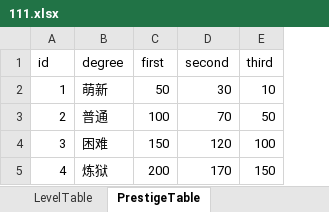
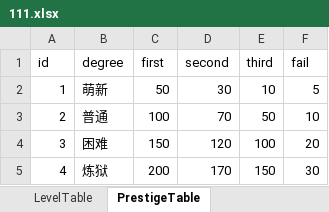
Before and after one commit to MiYanLiang/GameCommon, an Excel workbook: ThreeKillGame/Assets/StreamingAssets/TableFiles/111.xlsx, sheet PrestigeTable, drawn as a sheet; values as stored, in another font and other column widths than the file's, no borders; the diff names each change by its address in the sheet, - before the commit and + after, or states it on an @@ line.

Commit message:
声望奖励表增加【失败奖励】一列

```diff
--- a/ThreeKillGame/Assets/StreamingAssets/TableFiles/111.xlsx (sheet PrestigeTable)
+++ b/ThreeKillGame/Assets/StreamingAssets/TableFiles/111.xlsx (sheet PrestigeTable)
+column F (fail), rows 2-5: 5 | 10 | 20 | 30
```
